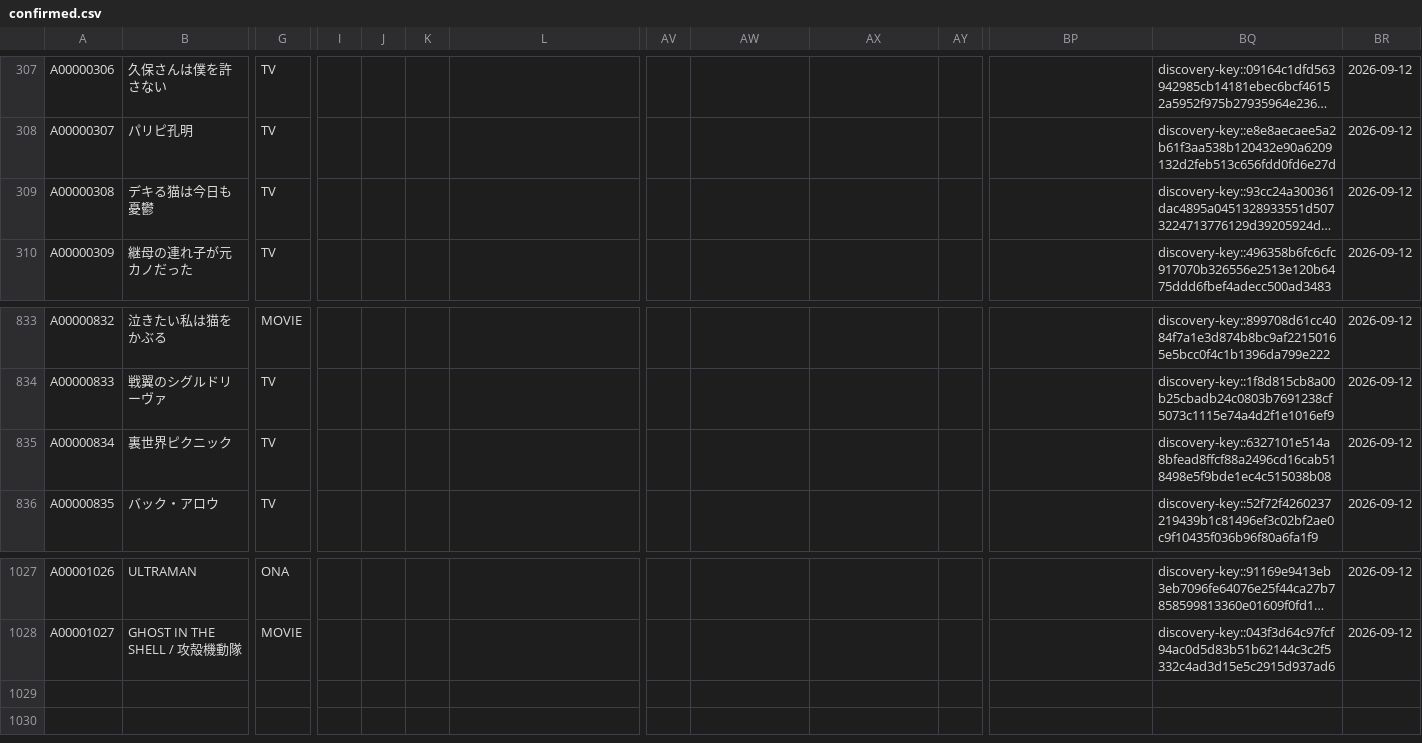
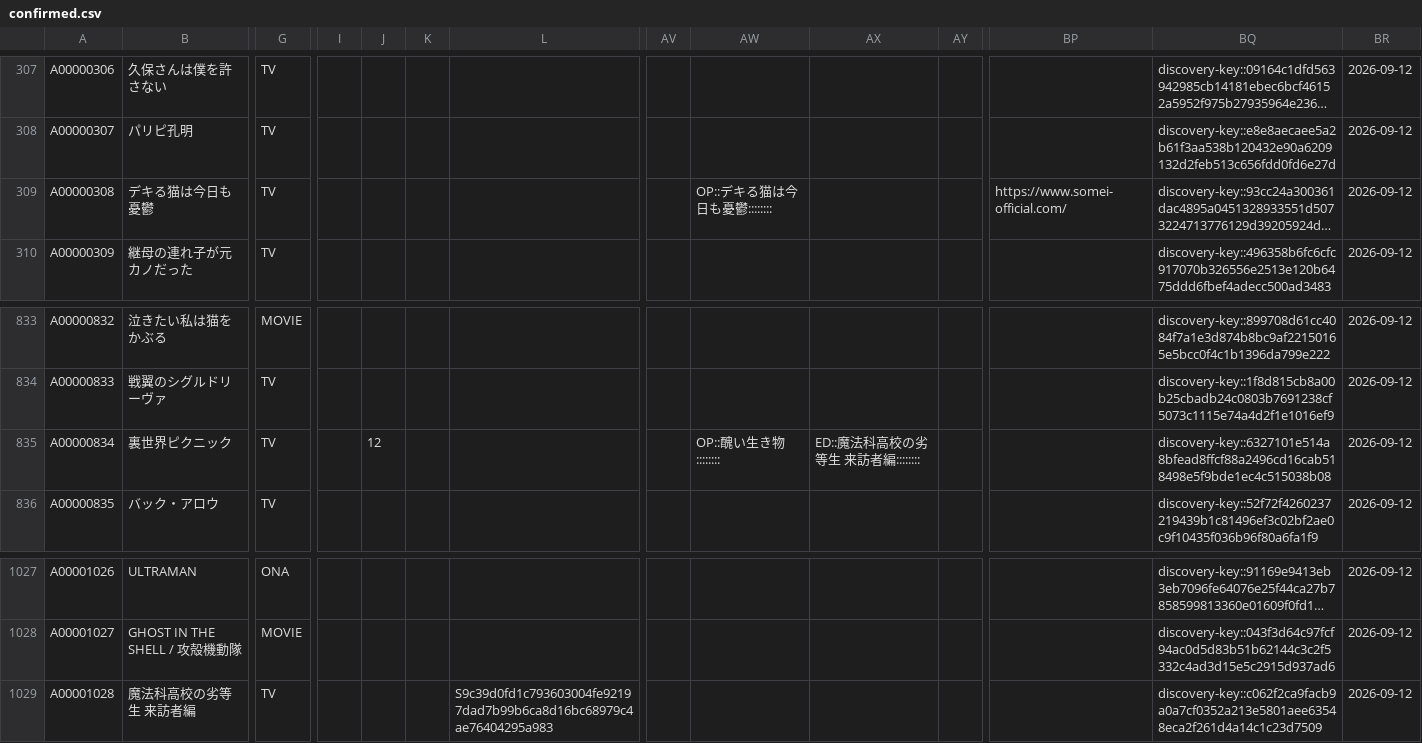
Before and after one commit to arunhistory/-anime-memory, a CSV file: confirmed/confirmed.csv, drawn as a sheet; only a part is shown, gaps mark what is left out; long unchanged cells end in …; rows hold the shown columns only; the diff names each change by its address in the sheet, - before the commit and + after, or states it on an @@ line.

```diff
--- a/confirmed/confirmed.csv
+++ b/confirmed/confirmed.csv
-AW309: (empty)
+AW309: OP::デキる猫は今日も憂鬱::::::::
-BP309: (empty)
+BP309: https://www.somei-official.com/
-J835: (empty)
+J835: 12
-AW835: (empty)
+AW835: OP::醜い生き物::::::::
-AX835: (empty)
+AX835: ED::魔法科高校の劣等生 来訪者編::::::::
+row 1029: A00001028 | 魔法科高校の劣等生 来訪者編 | TV |  |  |  | S9c39d0fd1c793603004fe92197dad7b99b6ca8d16bc68979c4ae76404295a983 |  |  |  |  |  | discovery-key::c062f2ca9facb9a0a7cf0352a213e5801aee63548eca2f261d4a14c1c23d7509 | 2026-09-12
```
Also changed, not shown: 26 other files.
